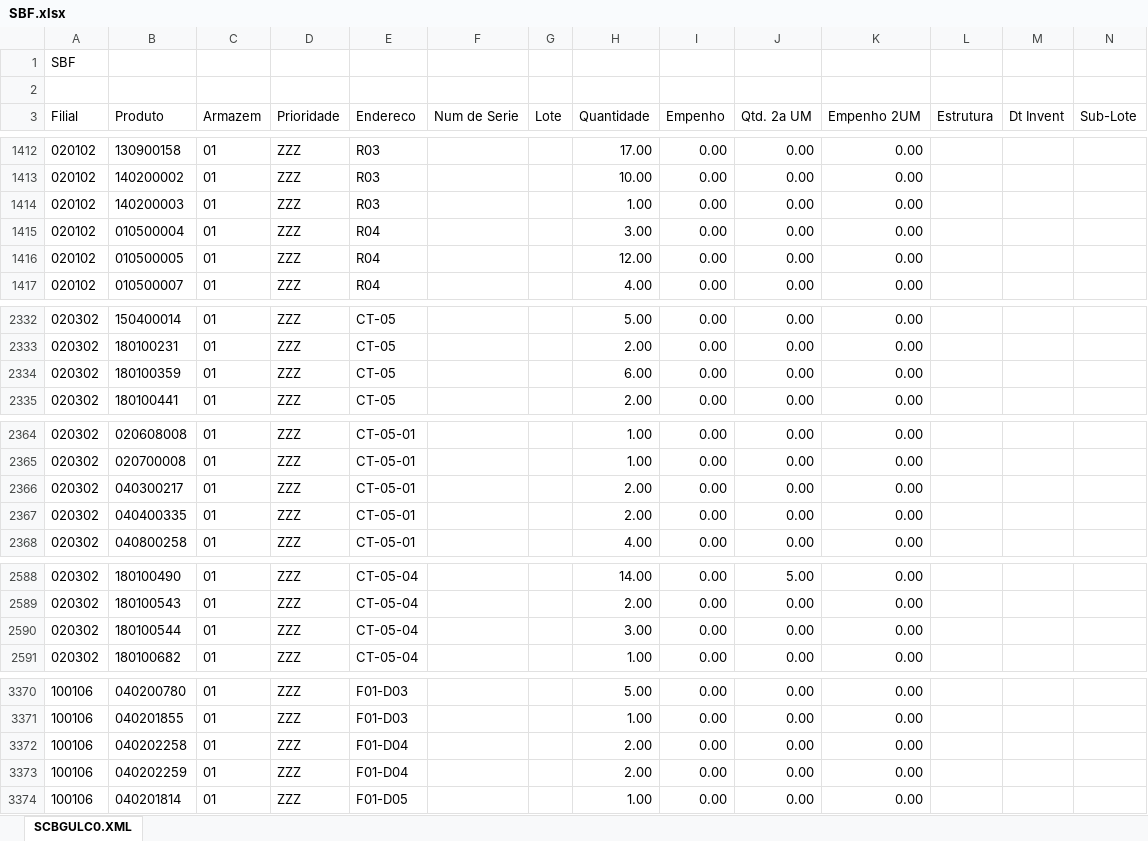
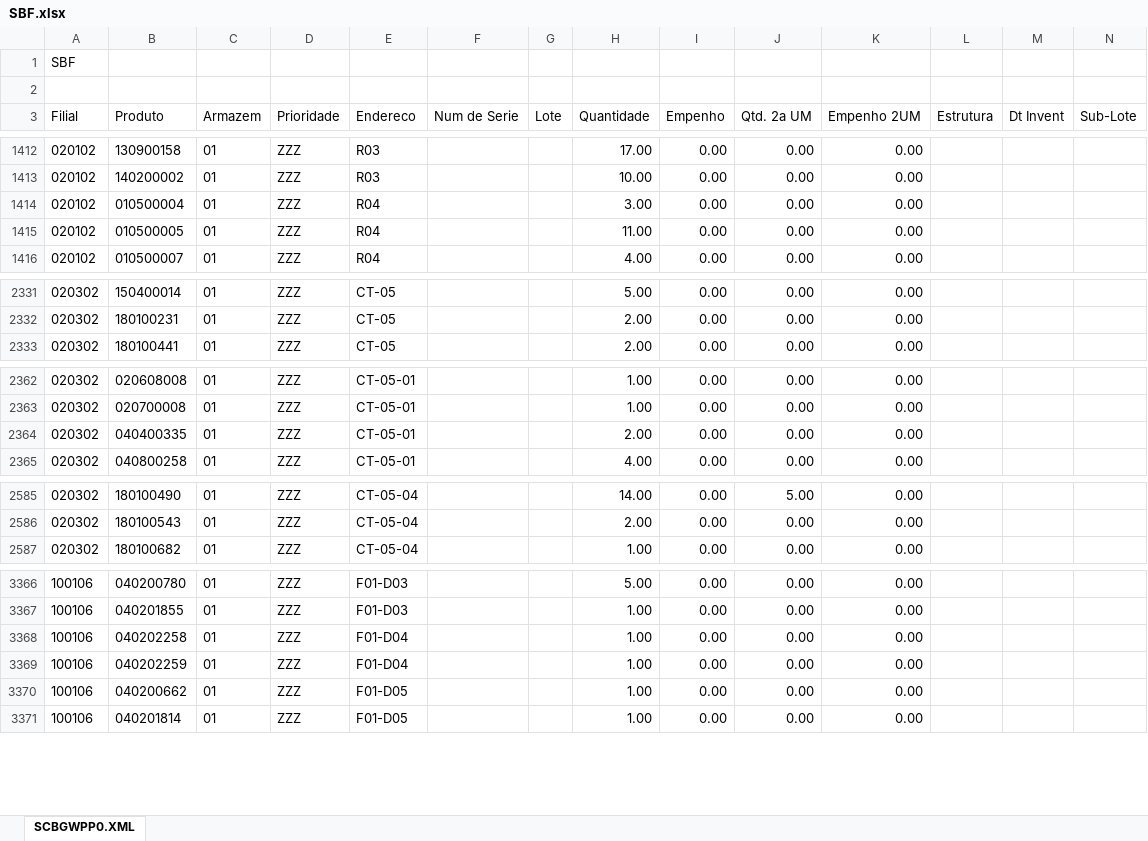
Before and after one commit to kaiquesiqueira-tech/CONSULTOR-PRODUTOS, an Excel workbook: dados/SBF.xlsx, sheet SCBGWPP0.XML, drawn as a sheet; only a part is shown, gaps mark what is left out; values as stored, in another font and other column widths than the file's, no borders; removed rows and columns are numbered as before the commit, all else as after; the diff covers the shown part only; the diff names each change by its address in the sheet, - before the commit and + after, or states it on an @@ line.

Commit message:
atualiza base pelo app: SALDO_FISICO_02.xlsx, SBF.xlsx, SALDO_FISICO_10.xlsx

```diff
--- a/dados/SBF.xlsx (sheet SCBGWPP0.XML)
+++ b/dados/SBF.xlsx (sheet SCBGWPP0.XML)
-sheet tab: SCBGULC0.XML
+sheet tab: SCBGWPP0.XML
-row 1414: 020102 | 140200003 | 01 | ZZZ | R03 |  |  | 1.00 | 0.00 | 0.00 | 0.00
-H1415 (Quantidade): 12.00
+H1415 (Quantidade): 11.00
-row 2334: 020302 | 180100359 | 01 | ZZZ | CT-05 |  |  | 6.00 | 0.00 | 0.00 | 0.00
-row 2366: 020302 | 040300217 | 01 | ZZZ | CT-05-01 |  |  | 2.00 | 0.00 | 0.00 | 0.00
-row 2590: 020302 | 180100544 | 01 | ZZZ | CT-05-04 |  |  | 3.00 | 0.00 | 0.00 | 0.00
-H3368:H3369 (Quantidade): 2.00
+H3368:H3369 (Quantidade): 1.00
+row 3370: 100106 | 040200662 | 01 | ZZZ | F01-D05 |  |  | 1.00 | 0.00 | 0.00 | 0.00
```
Also changed, not shown: 86 edited cells elsewhere in this sheet, 2 other files.
